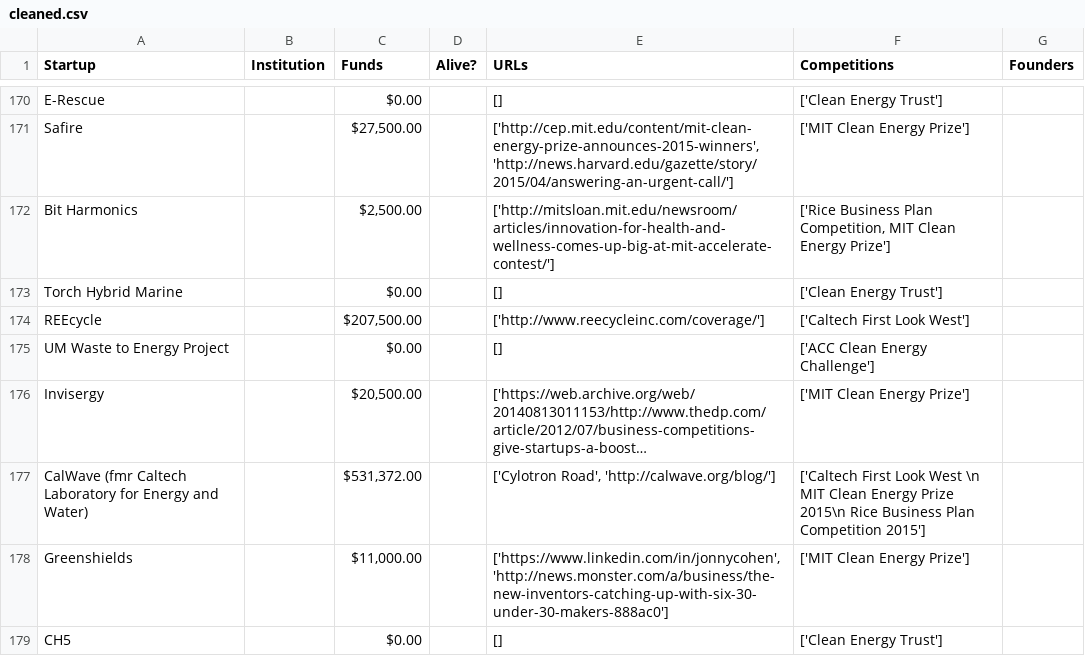
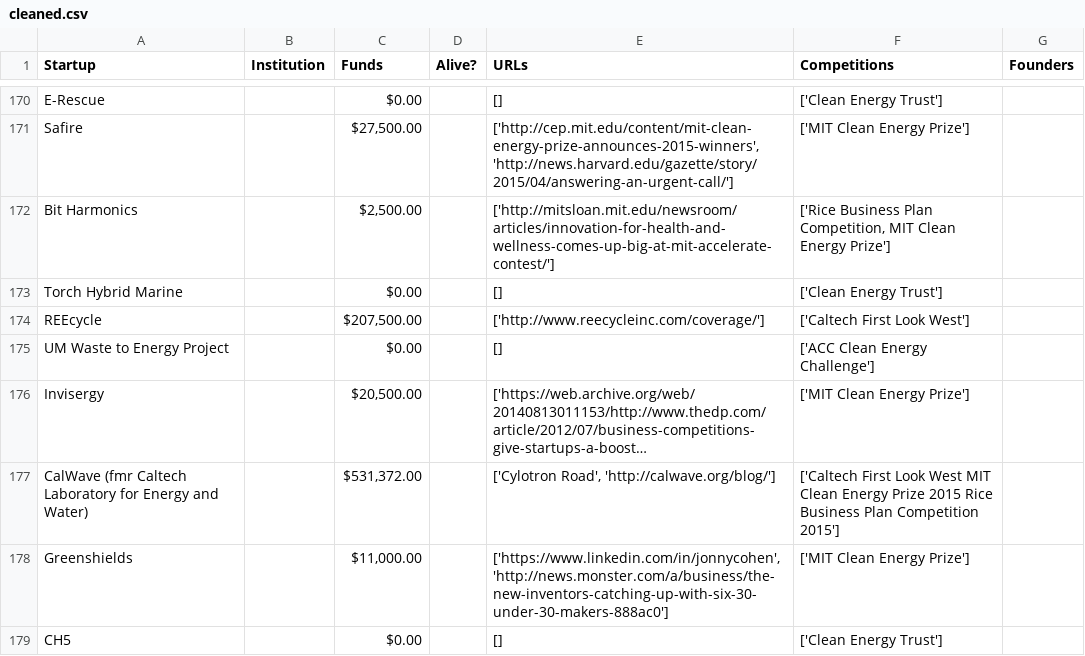
Before and after one commit to fredlee0109/BIDS_scraper, a CSV file: cleaned.csv, drawn as a sheet; only a part is shown, gaps mark what is left out; long unchanged cells end in …; the diff covers the shown part only; the diff names each change by its address in the sheet, - before the commit and + after, or states it on an @@ line.

```diff
--- a/cleaned.csv
+++ b/cleaned.csv
-F177 (Competitions): …Look West \n MIT Clean Energy Prize 2015\n Rice Business…
+F177 (Competitions): …Look West MIT Clean Energy Prize 2015 Rice Business…
```
Also changed, not shown: 10 edited cells elsewhere in this file, 1 other file.
